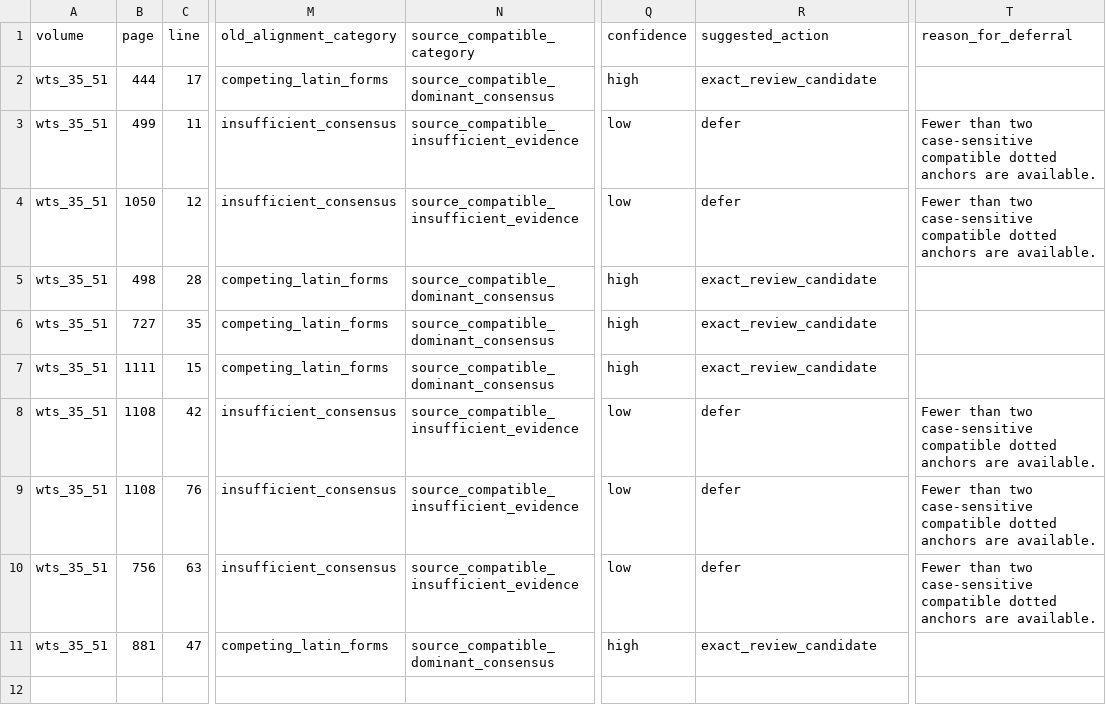
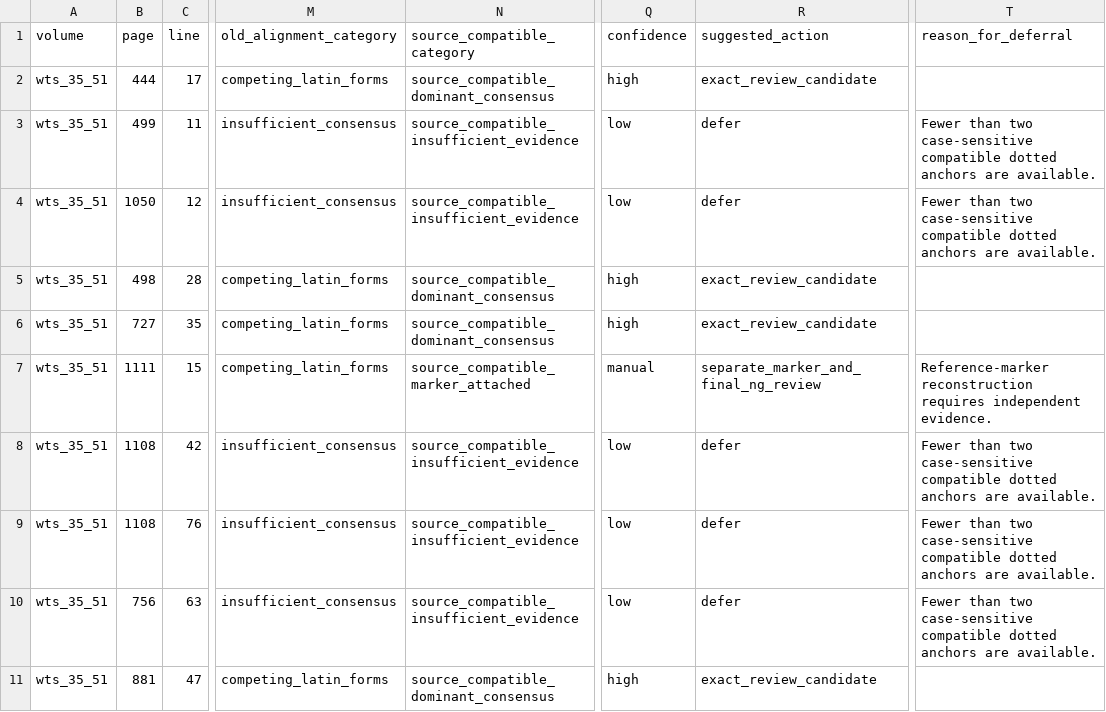
Before and after one commit to nh36/WtSOCR, a TSV file: release/current/qa/wts_35_51/tibetan_cleanup_diagnostics/tibetan_final_ng_source_compatible_candidates.tsv, drawn as a sheet; only a part is shown, gaps mark what is left out; the diff names each change by its address in the sheet, - before the commit and + after, or states it on an @@ line.

Commit message:
Detect marker-adjacent source-compatible candidates

```diff
--- a/release/current/qa/wts_35_51/tibetan_cleanup_diagnostics/tibetan_final_ng_source_compatible_candidates.tsv
+++ b/release/current/qa/wts_35_51/tibetan_cleanup_diagnostics/tibetan_final_ng_source_compatible_candidates.tsv
-N7 (source_compatible_category): source_compatible_dominant_consensus
+N7 (source_compatible_category): source_compatible_marker_attached
-Q7 (confidence): high
+Q7 (confidence): manual
-R7 (suggested_action): exact_review_candidate
+R7 (suggested_action): separate_marker_and_final_ng_review
-T7 (reason_for_deferral): (empty)
+T7 (reason_for_deferral): Reference-marker reconstruction requires independent evidence.
```
Also changed, not shown: release/current/qa/wts_1_34/tibetan_cleanup_diagnostics/tibetan_final_ng_source_compatible_family_rankings.tsv, release/current/qa/wts_1_34/tibetan_cleanup_diagnostics/tibetan_final_ng_source_compatible_reclassifications.tsv, 11 other files.
